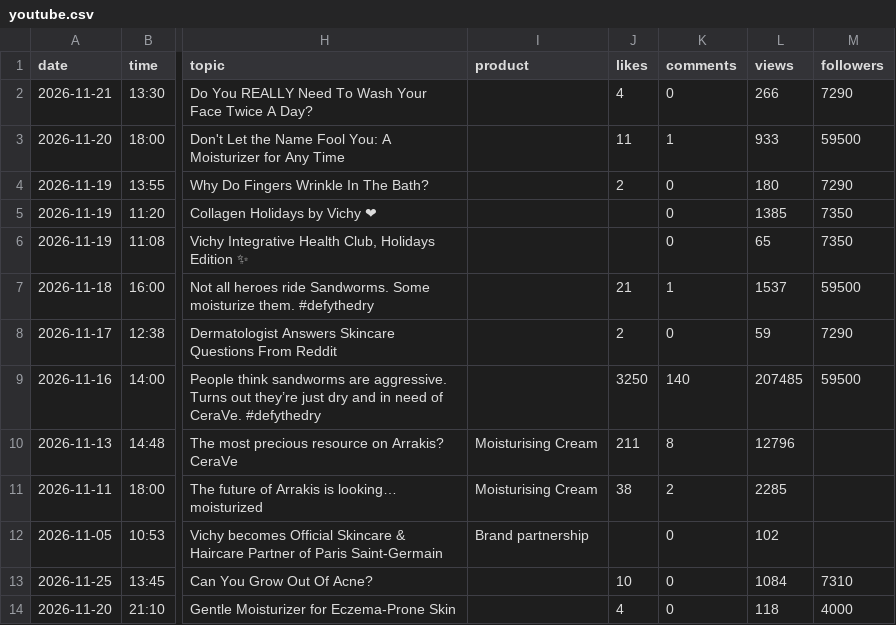
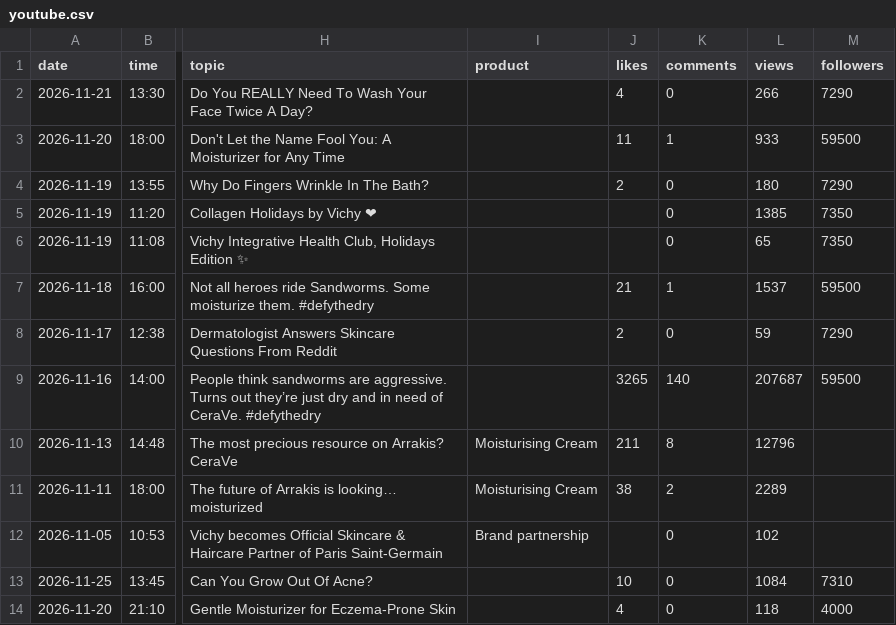
Before and after one commit to mehulsingh365-ctrl/IgniteBrandtracker-, a CSV file: ignite/data/posts/youtube.csv, drawn as a sheet; only a part is shown, gaps mark what is left out; the diff names each change by its address in the sheet, - before the commit and + after, or states it on an @@ line.

```diff
--- a/ignite/data/posts/youtube.csv
+++ b/ignite/data/posts/youtube.csv
-J9 (likes): 3250
+J9 (likes): 3265
-L9 (views): 207485
+L9 (views): 207687
-L11 (views): 2285
+L11 (views): 2289
```
Also changed, not shown: ignite/data/accounts.csv, 1 other file.
